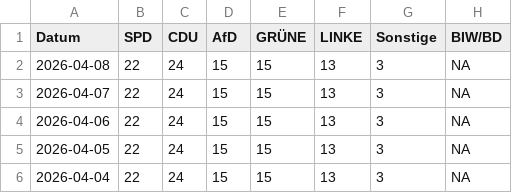
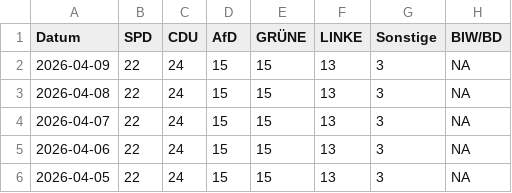
Before and after one commit to Cacauu/2025_ddj_wahlen_data, a CSV file: data/poll_of_polls_BREMEN.csv, drawn as a sheet; only a part is shown; the shorter side is filled out with more unchanged rows.

```diff
--- a/data/poll_of_polls_BREMEN.csv
+++ b/data/poll_of_polls_BREMEN.csv
@@ -1,2 +1,3 @@
 Datum,SPD,CDU,AfD,GRÜNE,LINKE,Sonstige,BIW/BD
+2026-04-09,22,24,15,15,13,3,NA
 2026-04-08,22,24,15,15,13,3,NA
```
Also changed, not shown: data/poll_of_polls_BAYERN.csv, data/poll_of_polls_BRANDENBURG.csv, 7 other files.
